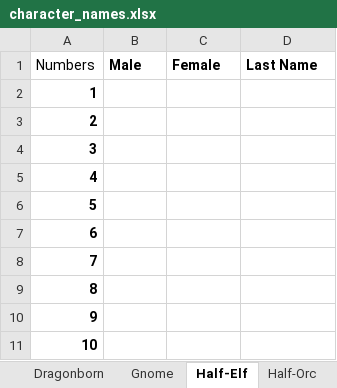
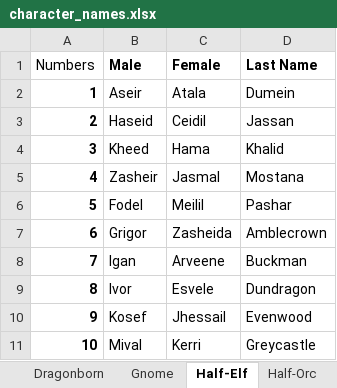
Before and after one commit to babbysross/dndbot-py, an Excel workbook: character_names.xlsx, sheet Half-Elf, drawn as a sheet; only a part is shown; values as stored, in another font and other column widths than the file's, no borders; table styles not drawn; the diff covers the shown part only; the diff names each change by its address in the sheet, - before the commit and + after, or states it on an @@ line.

Commit message:
Finished the character generator and filled in most of the character names spreadsheet. It works somehow!

```diff
--- a/character_names.xlsx (sheet Half-Elf)
+++ b/character_names.xlsx (sheet Half-Elf)
-B2 (Male): (empty)
+B2 (Male): Aseir
-C2 (Female): (empty)
+C2 (Female): Atala
-D2 (Last Name): (empty)
+D2 (Last Name): Dumein
-B3 (Male): (empty)
+B3 (Male): Haseid
-C3 (Female): (empty)
+C3 (Female): Ceidil
-D3 (Last Name): (empty)
+D3 (Last Name): Jassan
-B4 (Male): (empty)
+B4 (Male): Kheed
-C4 (Female): (empty)
+C4 (Female): Hama
-D4 (Last Name): (empty)
+D4 (Last Name): Khalid
-B5 (Male): (empty)
+B5 (Male): Zasheir
-C5 (Female): (empty)
+C5 (Female): Jasmal
-D5 (Last Name): (empty)
+D5 (Last Name): Mostana
-B6 (Male): (empty)
+B6 (Male): Fodel
-C6 (Female): (empty)
+C6 (Female): Meilil
-D6 (Last Name): (empty)
+D6 (Last Name): Pashar
-B7 (Male): (empty)
+B7 (Male): Grigor
-C7 (Female): (empty)
+C7 (Female): Zasheida
-D7 (Last Name): (empty)
+D7 (Last Name): Amblecrown
-B8 (Male): (empty)
+B8 (Male): Igan
-C8 (Female): (empty)
+C8 (Female): Arveene
-D8 (Last Name): (empty)
+D8 (Last Name): Buckman
-B9 (Male): (empty)
+B9 (Male): Ivor
-C9 (Female): (empty)
+C9 (Female): Esvele
-D9 (Last Name): (empty)
+D9 (Last Name): Dundragon
-B10 (Male): (empty)
+B10 (Male): Kosef
-C10 (Female): (empty)
+C10 (Female): Jhessail
-D10 (Last Name): (empty)
+D10 (Last Name): Evenwood
-B11 (Male): (empty)
+B11 (Male): Mival
-C11 (Female): (empty)
+C11 (Female): Kerri
-D11 (Last Name): (empty)
+D11 (Last Name): Greycastle
```
Also changed, not shown: 120 edited cells elsewhere in this sheet, sheet Tiefling, sheet Halfling, sheet Dwarf, sheet Elf, sheet Half-Orc, sheet Dragonborn, race_class.xlsx, 3 other files.
